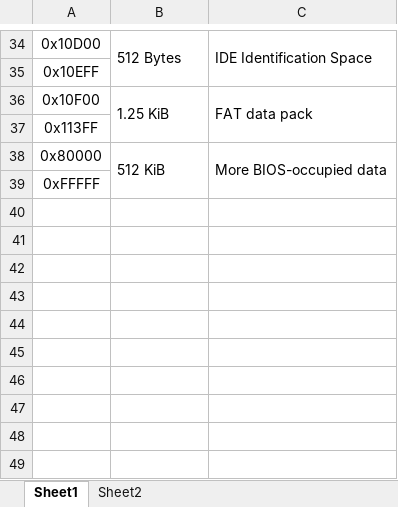
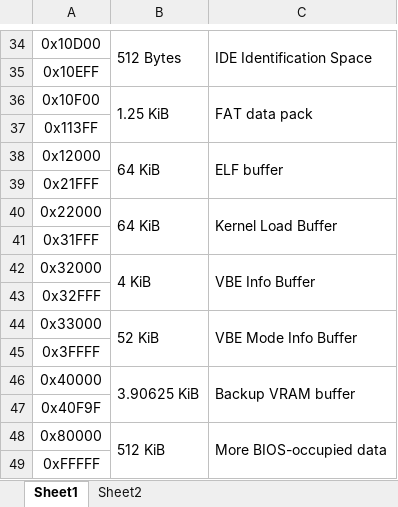
Before and after one commit to MNhat7109/wOS, an Excel workbook: build_scripts/Memory Map.xlsx, sheet Sheet1, drawn as a sheet; only a part is shown, gaps mark what is left out; values as stored, in another font and other column widths than the file's, no borders; the diff names each change by its address in the sheet, - before the commit and + after, or states it on an @@ line.

Commit message:
modified:   build_scripts/Memory Map.xlsx

```diff
--- a/build_scripts/Memory Map.xlsx (sheet Sheet1)
+++ b/build_scripts/Memory Map.xlsx (sheet Sheet1)
+row 38: 0x12000 | 64 KiB | ELF buffer
+row 39: 0x21FFF
+row 40: 0x22000 | 64 KiB | Kernel Load Buffer
+row 41: 0x31FFF
+row 42: 0x32000 | 4 KiB | VBE Info Buffer
+row 43: 0x32FFF
+row 44: 0x33000 | 52 KiB | VBE Mode Info Buffer
+row 45: 0x3FFFF
+row 46: 0x40000 | 3.90625 KiB | Backup VRAM buffer
+row 47: 0x40F9F
```
Also changed, not shown: sheet Sheet2.
